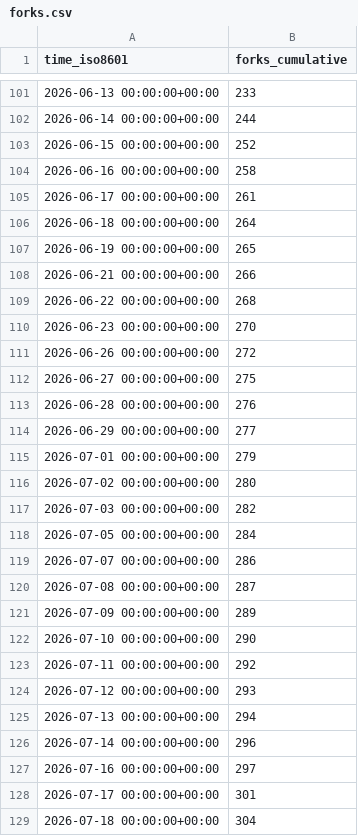
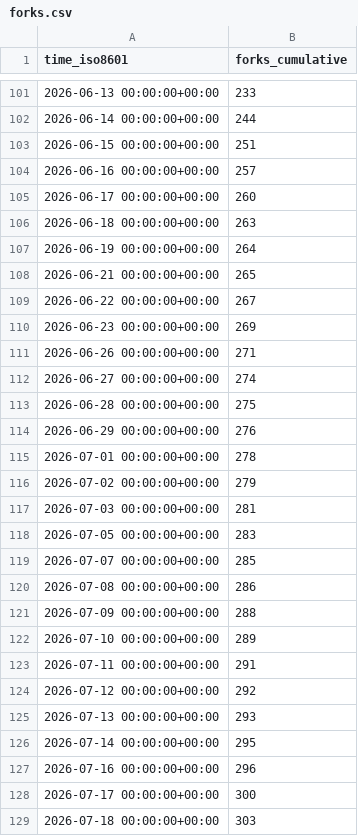
Before and after one commit to Silesian-Phoenix/bambuddy-rc522, a CSV file: maziggy/bambuddy/ghrs-data/forks.csv, drawn as a sheet; only a part is shown, gaps mark what is left out; the diff covers the shown part only.

```diff
--- a/maziggy/bambuddy/ghrs-data/forks.csv
+++ b/maziggy/bambuddy/ghrs-data/forks.csv
@@ -102,28 +102,28 @@ time_iso8601,forks_cumulative
 2026-06-14 00:00:00+00:00,244
-2026-06-15 00:00:00+00:00,252
-2026-06-16 00:00:00+00:00,258
-2026-06-17 00:00:00+00:00,261
-2026-06-18 00:00:00+00:00,264
-2026-06-19 00:00:00+00:00,265
-2026-06-21 00:00:00+00:00,266
-2026-06-22 00:00:00+00:00,268
-2026-06-23 00:00:00+00:00,270
-2026-06-26 00:00:00+00:00,272
-2026-06-27 00:00:00+00:00,275
-2026-06-28 00:00:00+00:00,276
-2026-06-29 00:00:00+00:00,277
-2026-07-01 00:00:00+00:00,279
-2026-07-02 00:00:00+00:00,280
-2026-07-03 00:00:00+00:00,282
-2026-07-05 00:00:00+00:00,284
-2026-07-07 00:00:00+00:00,286
-2026-07-08 00:00:00+00:00,287
-2026-07-09 00:00:00+00:00,289
-2026-07-10 00:00:00+00:00,290
-2026-07-11 00:00:00+00:00,292
-2026-07-12 00:00:00+00:00,293
-2026-07-13 00:00:00+00:00,294
-2026-07-14 00:00:00+00:00,296
-2026-07-16 00:00:00+00:00,297
-2026-07-17 00:00:00+00:00,301
-2026-07-18 00:00:00+00:00,304
+2026-06-15 00:00:00+00:00,251
+2026-06-16 00:00:00+00:00,257
+2026-06-17 00:00:00+00:00,260
+2026-06-18 00:00:00+00:00,263
+2026-06-19 00:00:00+00:00,264
+2026-06-21 00:00:00+00:00,265
+2026-06-22 00:00:00+00:00,267
+2026-06-23 00:00:00+00:00,269
+2026-06-26 00:00:00+00:00,271
+2026-06-27 00:00:00+00:00,274
+2026-06-28 00:00:00+00:00,275
+2026-06-29 00:00:00+00:00,276
+2026-07-01 00:00:00+00:00,278
+2026-07-02 00:00:00+00:00,279
+2026-07-03 00:00:00+00:00,281
+2026-07-05 00:00:00+00:00,283
+2026-07-07 00:00:00+00:00,285
+2026-07-08 00:00:00+00:00,286
+2026-07-09 00:00:00+00:00,288
+2026-07-10 00:00:00+00:00,289
+2026-07-11 00:00:00+00:00,291
+2026-07-12 00:00:00+00:00,292
+2026-07-13 00:00:00+00:00,293
+2026-07-14 00:00:00+00:00,295
+2026-07-16 00:00:00+00:00,296
+2026-07-17 00:00:00+00:00,300
+2026-07-18 00:00:00+00:00,303
```
Also changed, not shown: 1 added row and 26 edited cells elsewhere in this file, maziggy/bambuddy/ghrs-data/stargazers.csv.
